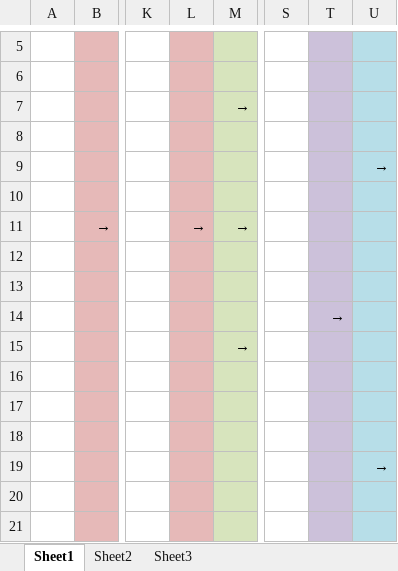
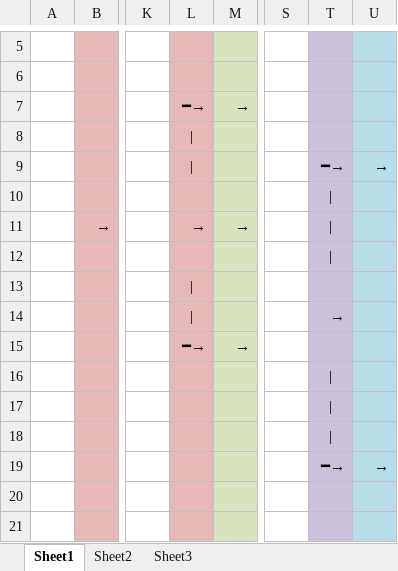
Before and after one commit to Yusa-Omae/Project-X, an Excel workbook: 企画書、設定案、やることリスト、他/進化図一覧.xlsx, sheet Sheet1, drawn as a sheet; only a part is shown, gaps mark what is left out; values as stored, in another font and other column widths than the file's, no borders; charts and pictures not drawn; the diff names each change by its address in the sheet, - before the commit and + after, or states it on an @@ line.

```diff
--- a/企画書、設定案、やることリスト、他/進化図一覧.xlsx (sheet Sheet1)
+++ b/企画書、設定案、やることリスト、他/進化図一覧.xlsx (sheet Sheet1)
-L7: (empty)
+L7: ━→
-L8:L9: (empty)
+L8:L9: |
-T9: (empty)
+T9: ━→
-T10:T12: (empty)
+T10:T12: |
-L13:L14: (empty)
+L13:L14: |
-L15: (empty)
+L15: ━→
-T16:T18: (empty)
+T16:T18: |
-T19: (empty)
+T19: ━→
```
Also changed, not shown: 3 other files.
